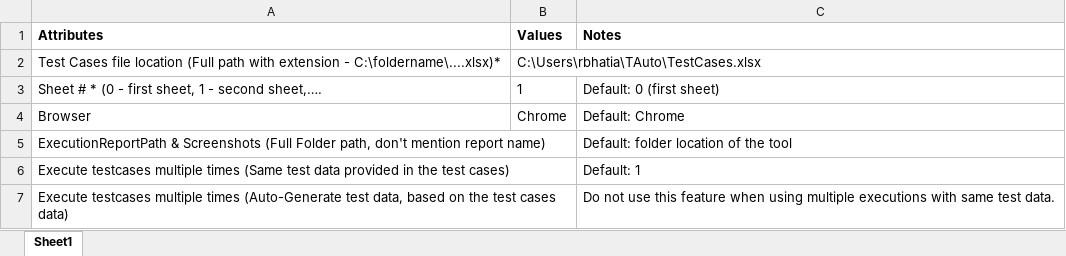
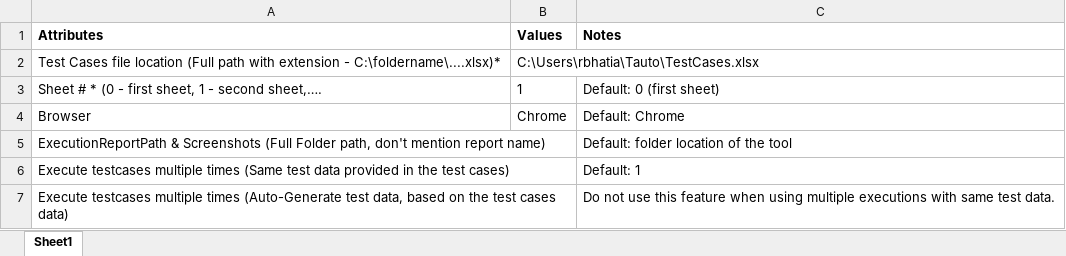
Before and after one commit to rajanbhatia/TAuto_V-0.1, an Excel workbook: Preferences.xlsx, sheet Sheet1, drawn as a sheet; values as stored, in another font and other column widths than the file's, no borders; the diff names each change by its address in the sheet, - before the commit and + after, or states it on an @@ line.

```diff
--- a/Preferences.xlsx (sheet Sheet1)
+++ b/Preferences.xlsx (sheet Sheet1)
-B2 (Values): C:\Users\rbhatia\TAuto\TestCases.xlsx
+B2 (Values): C:\Users\rbhatia\Tauto\TestCases.xlsx
```
Also changed, not shown: TestCases.xlsx, 4 other files.
